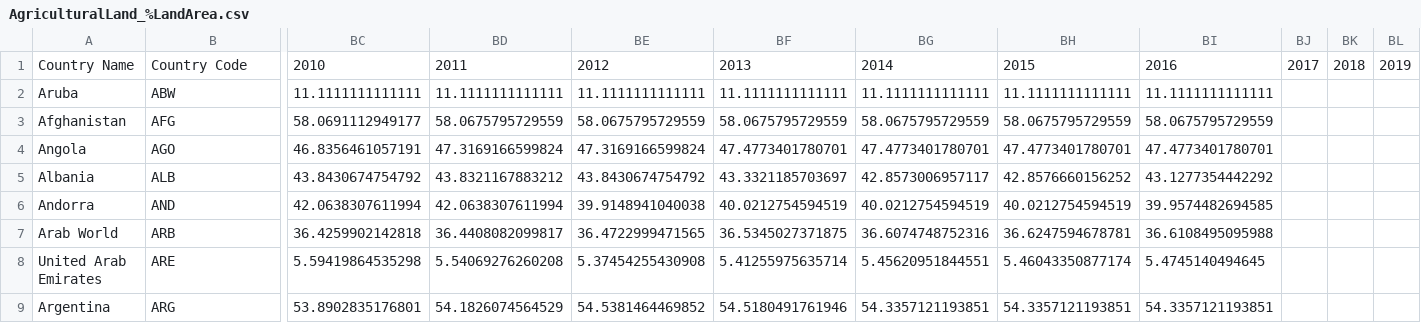
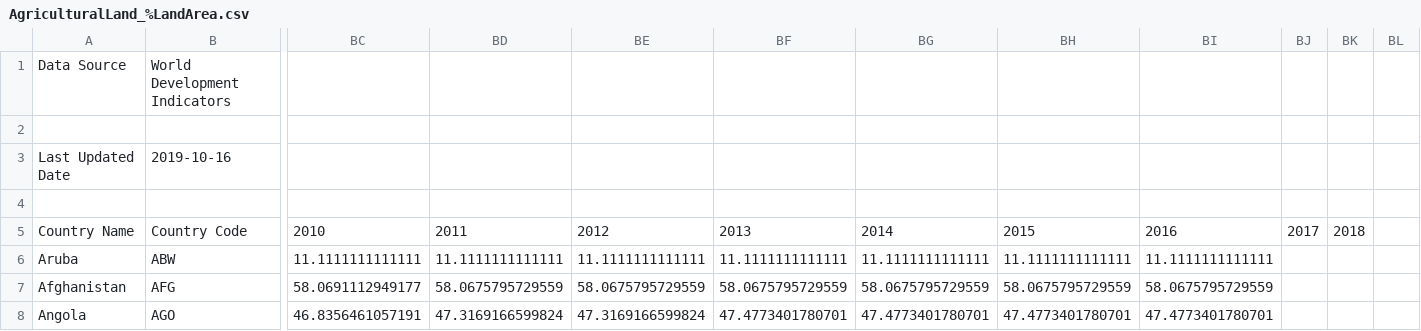
Before and after one commit to CVanchieri/DataSets, a CSV file: WorldBankDeforestation/features/AgriculturalLand_%LandArea.csv, drawn as a sheet; only a part is shown, gaps mark what is left out; the shorter side is filled out with more unchanged rows; addresses are those after the commit; rows hold the shown columns only; the diff names each change by its address in the sheet, - before the commit and + after, or states it on an @@ line.

```diff
--- a/WorldBankDeforestation/features/AgriculturalLand_%LandArea.csv
+++ b/WorldBankDeforestation/features/AgriculturalLand_%LandArea.csv
+row 1: Data Source | World Development Indicators
+row 2: (empty)
+row 3: Last Updated Date | 2019-10-16
+row 4: (empty)
-BL5: 2019
+BL5: (empty)
```
Also changed, not shown: WorldBankDeforestation/features/ElectricPowerConsumption_KwhPerCapita.csv, WorldBankDeforestation/features/GDPGrowth_%Annual.csv, 6 other files.
